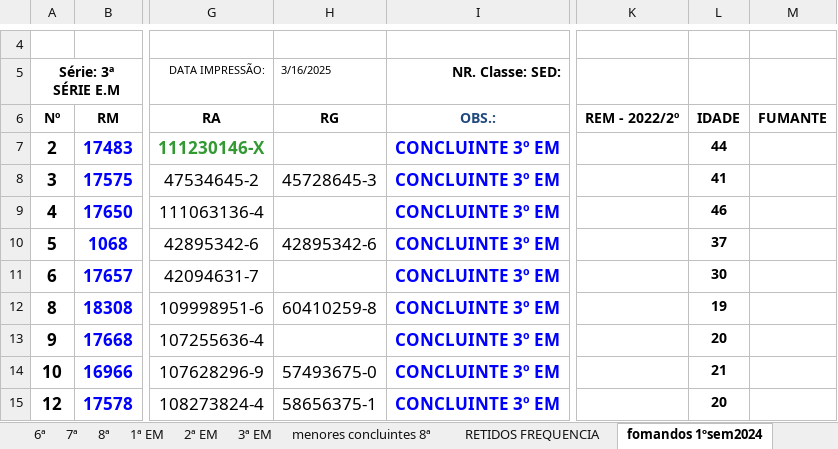
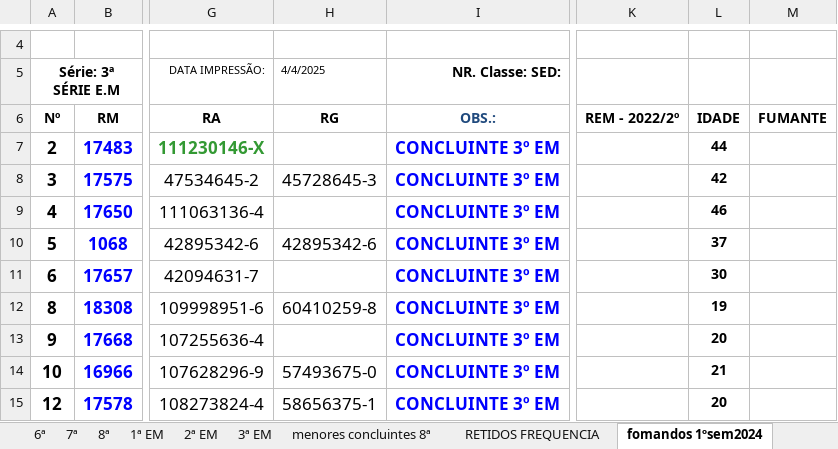
Before and after one commit to nilcruz94/secretariapadin, an Excel workbook: modelos/LISTA PILOTO - EJA - 1º SEM - 2025.xlsx, sheet fomandos 1ºsem2024, drawn as a sheet; only a part is shown, gaps mark what is left out; values as stored, in another font and other column widths than the file's, no borders; charts and pictures and conditional formats not drawn; the diff names each change by its address in the sheet, - before the commit and + after, or states it on an @@ line.

```diff
--- a/modelos/LISTA PILOTO - EJA - 1º SEM - 2025.xlsx (sheet fomandos 1ºsem2024)
+++ b/modelos/LISTA PILOTO - EJA - 1º SEM - 2025.xlsx (sheet fomandos 1ºsem2024)
-H5: 3/16/2025
+H5: 4/4/2025
-L8: 41
+L8: 42
```
Also changed, not shown: sheet LISTA CORRIDA, sheet 8ª, sheet 2ª EM, sheet 4ª, sheet 7ª, sheet 3ª EM, 6 more sheets, modelos/Quadro de Alunos com Deficiência - Modelo.xlsx, 17 other files.
